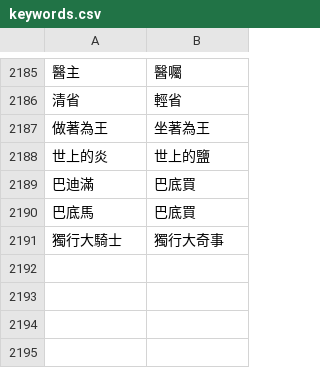
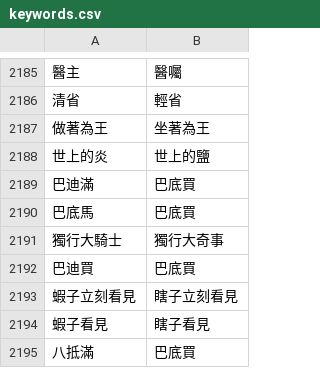
Before and after one commit to Enoooch0921/Srt-Christian-vocabulary-replacement, a CSV file: keywords.csv, drawn as a sheet; only a part is shown, gaps mark what is left out; the diff names each change by its address in the sheet, - before the commit and + after, or states it on an @@ line.

Commit message:
Update keywords.csv

```diff
--- a/keywords.csv
+++ b/keywords.csv
+row 2192: 巴迪買 | 巴底買
+row 2193: 蝦子立刻看見 | 瞎子立刻看見
+row 2194: 蝦子看見 | 瞎子看見
+row 2195: 八抵滿 | 巴底買
```
